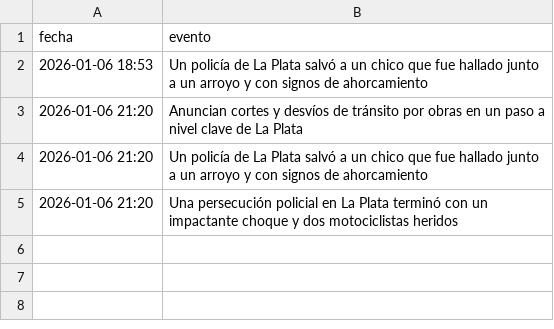
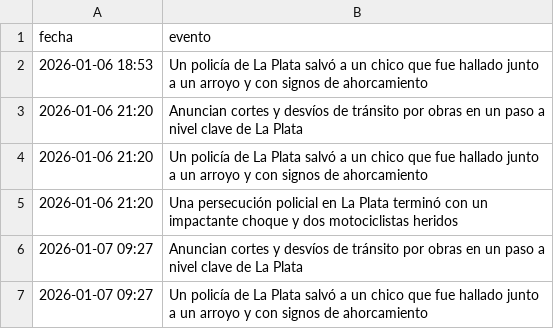
Before and after one commit to FacundoSu1986/monitor-servicios-lp, a CSV file: historial_lp.csv, drawn as a sheet.

```diff
--- a/historial_lp.csv
+++ b/historial_lp.csv
@@ -5 +5,3 @@ fecha,evento
 2026-01-06 21:20,Una persecución policial en La Plata terminó con un impactante choque y dos motociclistas heridos
+2026-01-07 09:27,Anuncian cortes y desvíos de tránsito por obras en un paso a nivel clave de La Plata
+2026-01-07 09:27,Un policía de La Plata salvó a un chico que fue hallado junto a un arroyo y con signos de ahorcamiento
```
